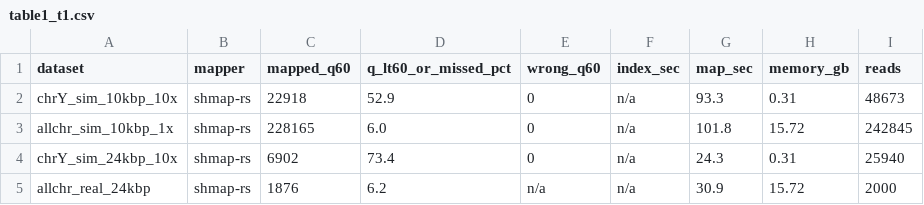
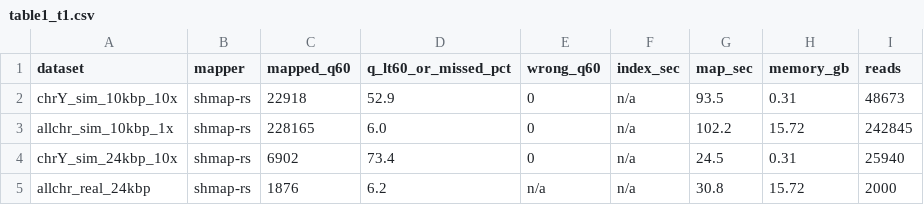
Before and after one commit to d0bromir/shmap-rs, a CSV file: profiling/table1_t1.csv, drawn as a sheet.

```diff
--- a/profiling/table1_t1.csv
+++ b/profiling/table1_t1.csv
@@ -1,5 +1,5 @@
 dataset,mapper,mapped_q60,q_lt60_or_missed_pct,wrong_q60,index_sec,map_sec,memory_gb,reads
-chrY_sim_10kbp_10x,shmap-rs,22918,52.9,0,n/a,93.3,0.31,48673
-allchr_sim_10kbp_1x,shmap-rs,228165,6.0,0,n/a,101.8,15.72,242845
-chrY_sim_24kbp_10x,shmap-rs,6902,73.4,0,n/a,24.3,0.31,25940
-allchr_real_24kbp,shmap-rs,1876,6.2,n/a,n/a,30.9,15.72,2000
+chrY_sim_10kbp_10x,shmap-rs,22918,52.9,0,n/a,93.5,0.31,48673
+allchr_sim_10kbp_1x,shmap-rs,228165,6.0,0,n/a,102.2,15.72,242845
+chrY_sim_24kbp_10x,shmap-rs,6902,73.4,0,n/a,24.5,0.31,25940
+allchr_real_24kbp,shmap-rs,1876,6.2,n/a,n/a,30.8,15.72,2000
```
Also changed, not shown: profiling/table1_t16.csv, 10 other files.
